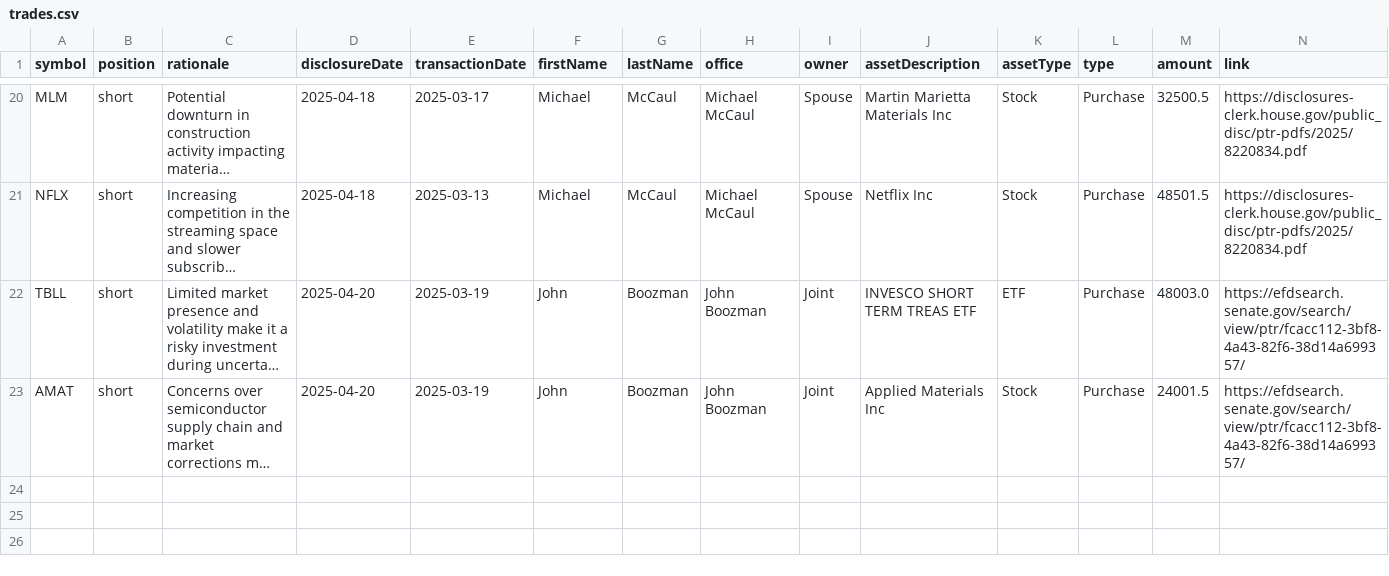
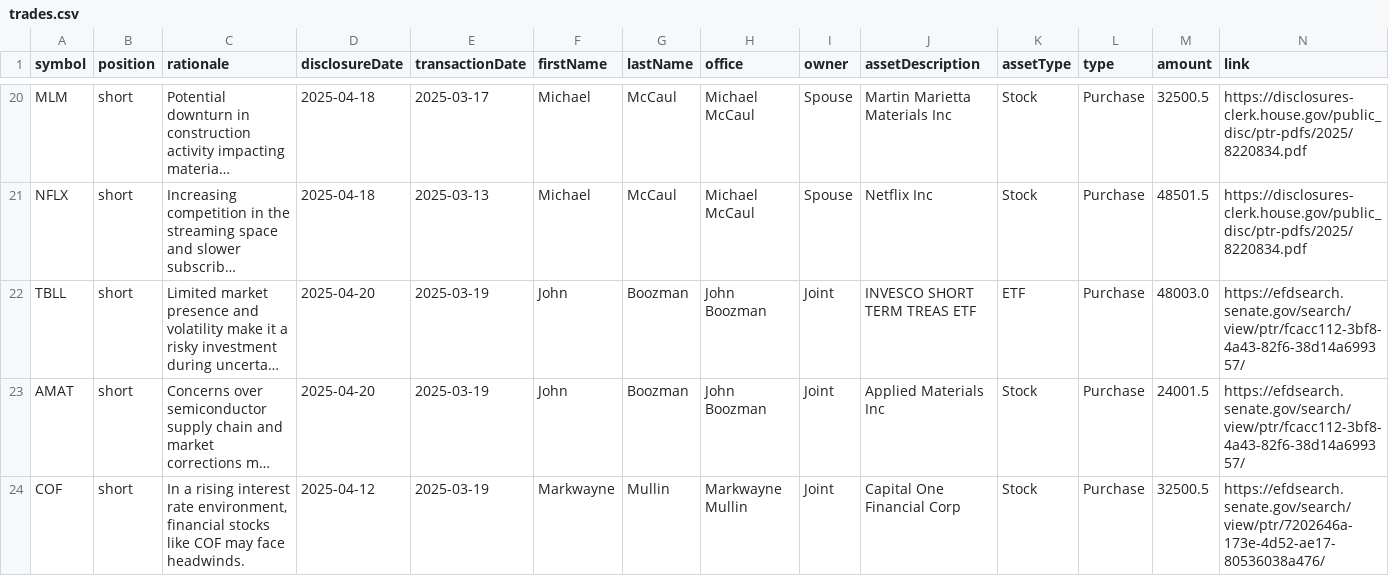
Before and after one commit to jamesgarza73/insider_bot, a CSV file: data/trades.csv, drawn as a sheet; only a part is shown, gaps mark what is left out; long unchanged cells end in …; rows hold the shown columns only; the diff names each change by its address in the sheet, - before the commit and + after, or states it on an @@ line.

Commit message:
Update trades 2025-04-23 20:52:32.806513

```diff
--- a/data/trades.csv
+++ b/data/trades.csv
+row 24: COF | short | In a rising interest rate environment, financial stocks like COF may face headwinds. | 2025-04-12 | 2025-03-19 | Markwayne | Mullin | Markwayne Mullin | Joint | Capital One Financial Corp | Stock | Purchase | 32500.5 | https://efdsearch.senate.gov/search/view/ptr/7202646a-173e-4d52-ae17-80536038a476/
```
